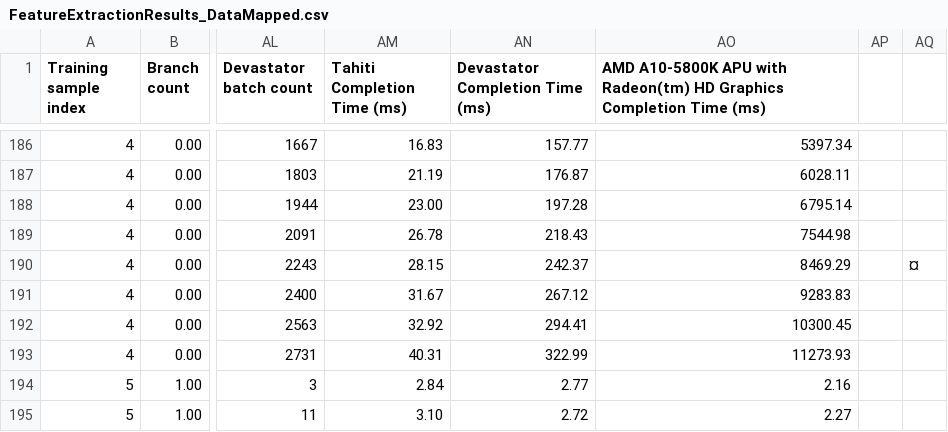
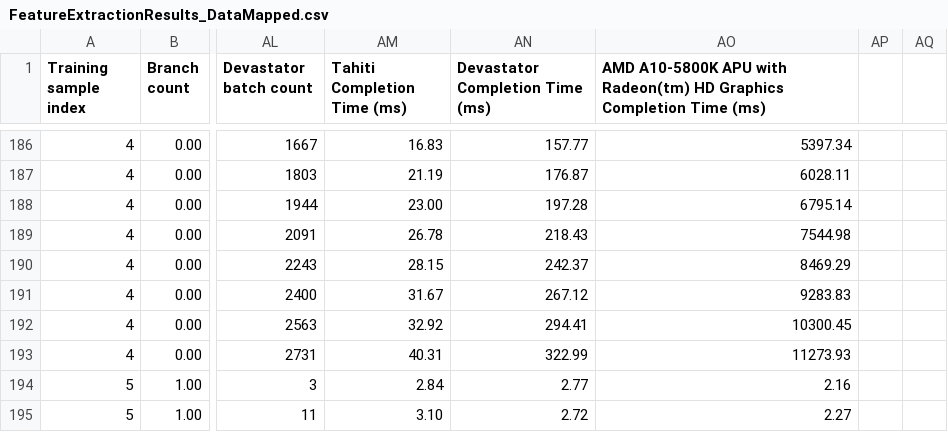
Before and after one commit to morellid/featureBasedScheduling, a CSV file: Dati/FeatureExtractionResults_DataMapped.csv, drawn as a sheet; only a part is shown, gaps mark what is left out; the diff names each change by its address in the sheet, - before the commit and + after, or states it on an @@ line.

Commit message:
Fix headings

```diff
--- a/Dati/FeatureExtractionResults_DataMapped.csv
+++ b/Dati/FeatureExtractionResults_DataMapped.csv
-AQ190: ¤
+AQ190: (empty)
```
